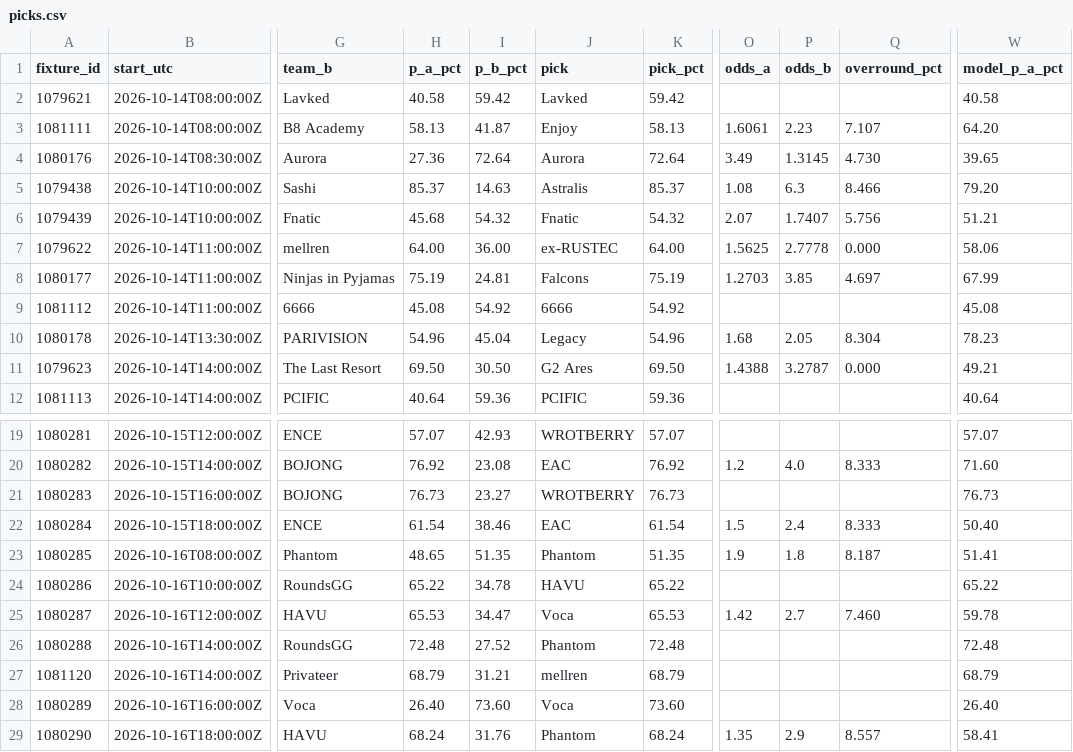
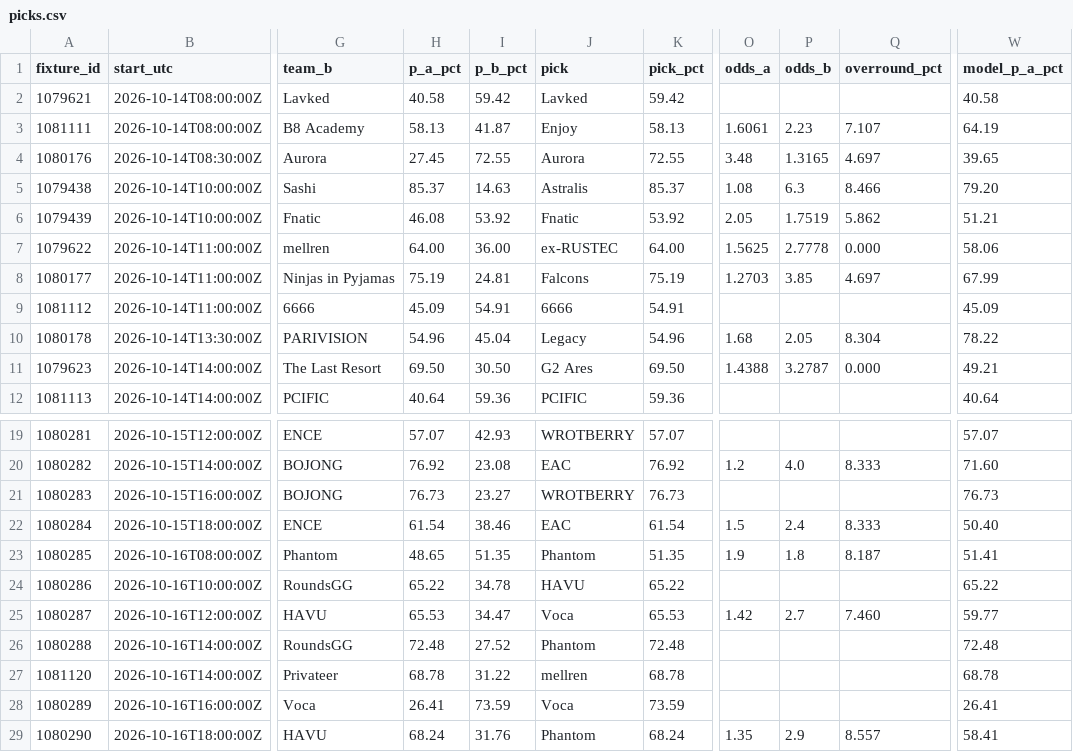
Before and after one commit to buffedlizard55-lab/MaltaProj1, a CSV file: briefing/data/picks.csv, drawn as a sheet; only a part is shown, gaps mark what is left out; the diff names each change by its address in the sheet, - before the commit and + after, or states it on an @@ line.

```diff
--- a/briefing/data/picks.csv
+++ b/briefing/data/picks.csv
-W3 (model_p_a_pct): 64.20
+W3 (model_p_a_pct): 64.19
-H4 (p_a_pct): 27.36
+H4 (p_a_pct): 27.45
-I4 (p_b_pct): 72.64
+I4 (p_b_pct): 72.55
-K4 (pick_pct): 72.64
+K4 (pick_pct): 72.55
-O4 (odds_a): 3.49
+O4 (odds_a): 3.48
-P4 (odds_b): 1.3145
+P4 (odds_b): 1.3165
-Q4 (overround_pct): 4.730
+Q4 (overround_pct): 4.697
-H6 (p_a_pct): 45.68
+H6 (p_a_pct): 46.08
-I6 (p_b_pct): 54.32
+I6 (p_b_pct): 53.92
-K6 (pick_pct): 54.32
+K6 (pick_pct): 53.92
-O6 (odds_a): 2.07
+O6 (odds_a): 2.05
-P6 (odds_b): 1.7407
+P6 (odds_b): 1.7519
-Q6 (overround_pct): 5.756
+Q6 (overround_pct): 5.862
-H9 (p_a_pct): 45.08
+H9 (p_a_pct): 45.09
-I9 (p_b_pct): 54.92
+I9 (p_b_pct): 54.91
-K9 (pick_pct): 54.92
+K9 (pick_pct): 54.91
-W9 (model_p_a_pct): 45.08
+W9 (model_p_a_pct): 45.09
-W10 (model_p_a_pct): 78.23
+W10 (model_p_a_pct): 78.22
-W25 (model_p_a_pct): 59.78
+W25 (model_p_a_pct): 59.77
-H27 (p_a_pct): 68.79
+H27 (p_a_pct): 68.78
-I27 (p_b_pct): 31.21
+I27 (p_b_pct): 31.22
-K27 (pick_pct): 68.79
+K27 (pick_pct): 68.78
-W27 (model_p_a_pct): 68.79
+W27 (model_p_a_pct): 68.78
-H28 (p_a_pct): 26.40
+H28 (p_a_pct): 26.41
-I28 (p_b_pct): 73.60
+I28 (p_b_pct): 73.59
-K28 (pick_pct): 73.60
+K28 (pick_pct): 73.59
-W28 (model_p_a_pct): 26.40
+W28 (model_p_a_pct): 26.41
```
Also changed, not shown: briefing/data/flags.csv, 10 other files.
